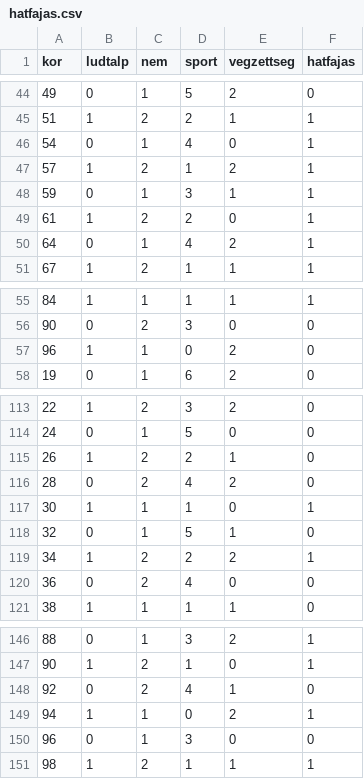
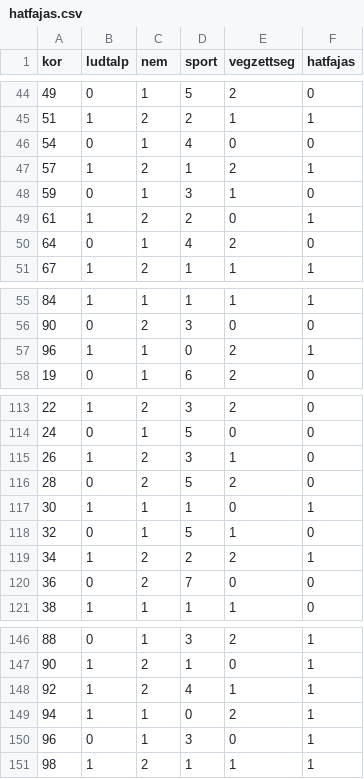
Before and after one commit to ruzsaz/ruzsaz.github.io, a CSV file: hatfajas.csv, drawn as a sheet; only a part is shown, gaps mark what is left out; the diff covers the shown part only.

```diff
--- a/hatfajas.csv
+++ b/hatfajas.csv
@@ -45,7 +45,7 @@ kor,ludtalp,nem,sport,vegzettseg,hatfajas
 51,1,2,2,1,1
-54,0,1,4,0,1
+54,0,1,4,0,0
 57,1,2,1,2,1
-59,0,1,3,1,1
+59,0,1,3,1,0
 61,1,2,2,0,1
-64,0,1,4,2,1
+64,0,1,4,2,0
 67,1,2,1,1,1
@@ -56,3 +56,3 @@ kor,ludtalp,nem,sport,vegzettseg,hatfajas
 90,0,2,3,0,0
-96,1,1,0,2,0
+96,1,1,0,2,1
 19,0,1,6,2,0
@@ -114,4 +114,4 @@ kor,ludtalp,nem,sport,vegzettseg,hatfajas
 24,0,1,5,0,0
-26,1,2,2,1,0
-28,0,2,4,2,0
+26,1,2,3,1,0
+28,0,2,5,2,0
 30,1,1,1,0,1
@@ -119,3 +119,3 @@ kor,ludtalp,nem,sport,vegzettseg,hatfajas
 34,1,2,2,2,1
-36,0,2,4,0,0
+36,0,2,7,0,0
 38,1,1,1,1,0
@@ -147,5 +147,5 @@ kor,ludtalp,nem,sport,vegzettseg,hatfajas
 90,1,2,1,0,1
-92,0,2,4,1,0
+92,1,2,4,1,1
 94,1,1,0,2,1
-96,0,1,3,0,0
+96,0,1,3,0,1
 98,1,2,1,1,1
```
Also changed, not shown: 23 edited cells elsewhere in this file.
